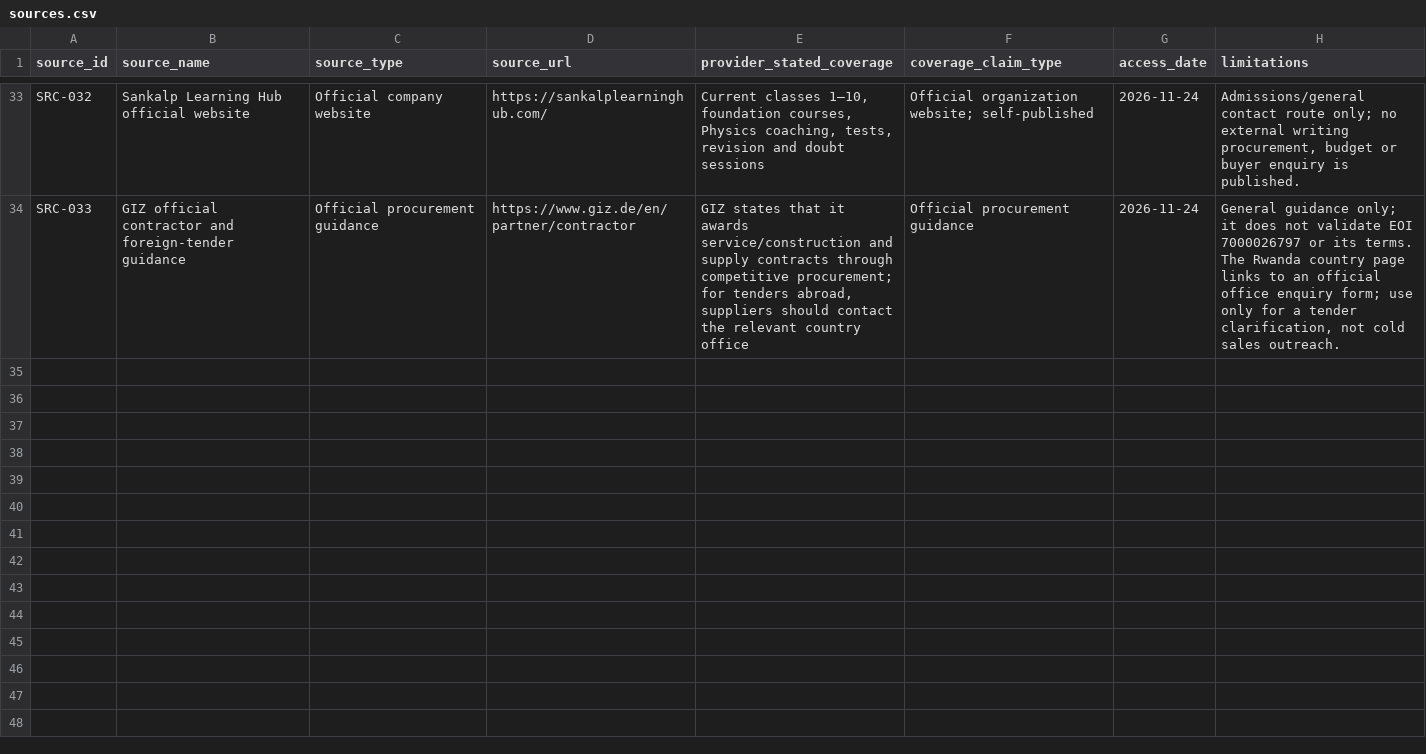
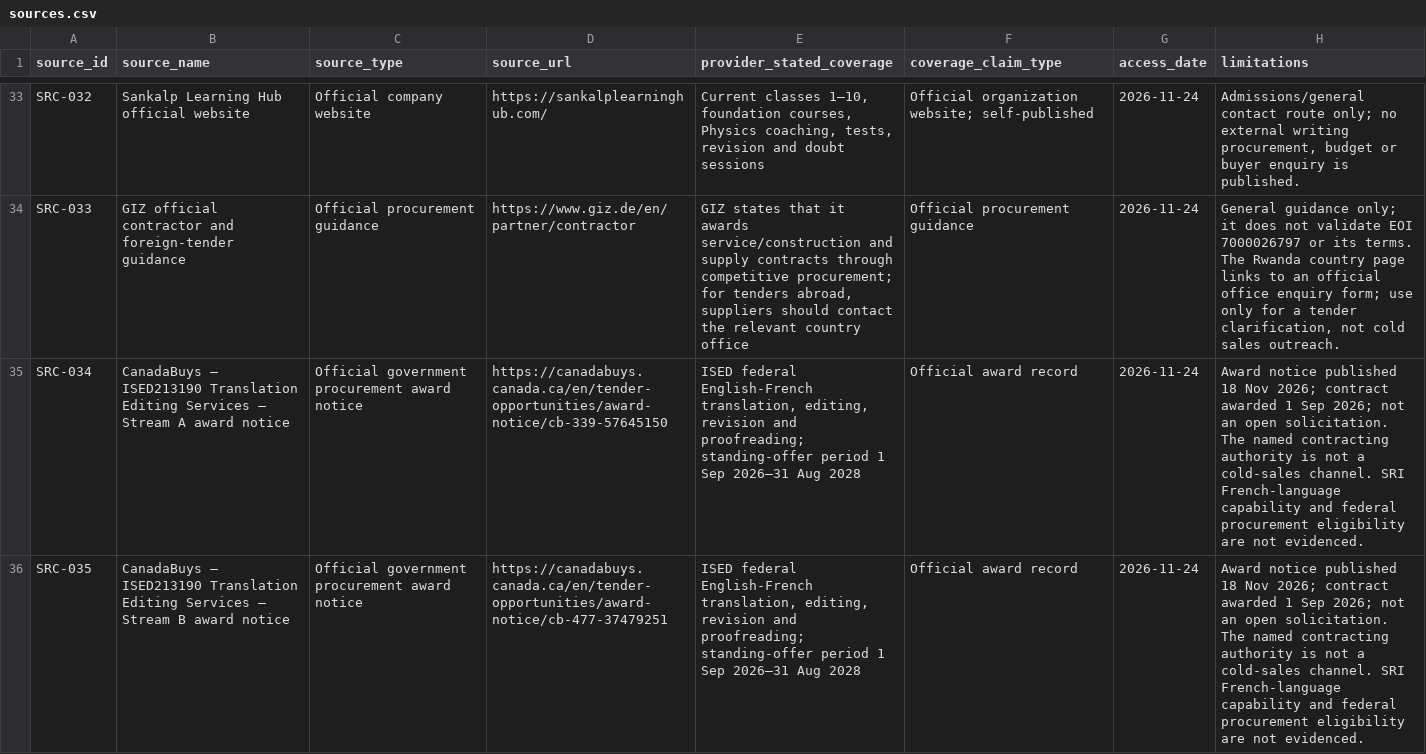
Before and after one commit to rampaulsaini/Shirmani-Research-Institute, a CSV file: market-research/sources.csv, drawn as a sheet; only a part is shown, gaps mark what is left out; the diff names each change by its address in the sheet, - before the commit and + after, or states it on an @@ line.

Commit message:
research: append Canada ISED award benchmark

```diff
--- a/market-research/sources.csv
+++ b/market-research/sources.csv
+row 35: SRC-034 | CanadaBuys — ISED213190 Translation Editing Services – Stream A award notice | Official government procurement award notice | https://canadabuys.canada.ca/en/tender-opportunities/award-notice/cb-339-57645150 | ISED federal English-French translation, editing, revision and proofreading; standing-offer period 1 Sep 2026–31 Aug 2028 | Official award record | 2026-11-24 | Award notice published 18 Nov 2026; contract awarded 1 Sep 2026; not an open solicitation. The named contracting authority is not a cold-sales channel. SRI French-language capability and federal procurement eligibility are not evidenced.
+row 36: SRC-035 | CanadaBuys — ISED213190 Translation Editing Services – Stream B award notice | Official government procurement award notice | https://canadabuys.canada.ca/en/tender-opportunities/award-notice/cb-477-37479251 | ISED federal English-French translation, editing, revision and proofreading; standing-offer period 1 Sep 2026–31 Aug 2028 | Official award record | 2026-11-24 | Award notice published 18 Nov 2026; contract awarded 1 Sep 2026; not an open solicitation. The named contracting authority is not a cold-sales channel. SRI French-language capability and federal procurement eligibility are not evidenced.
```
